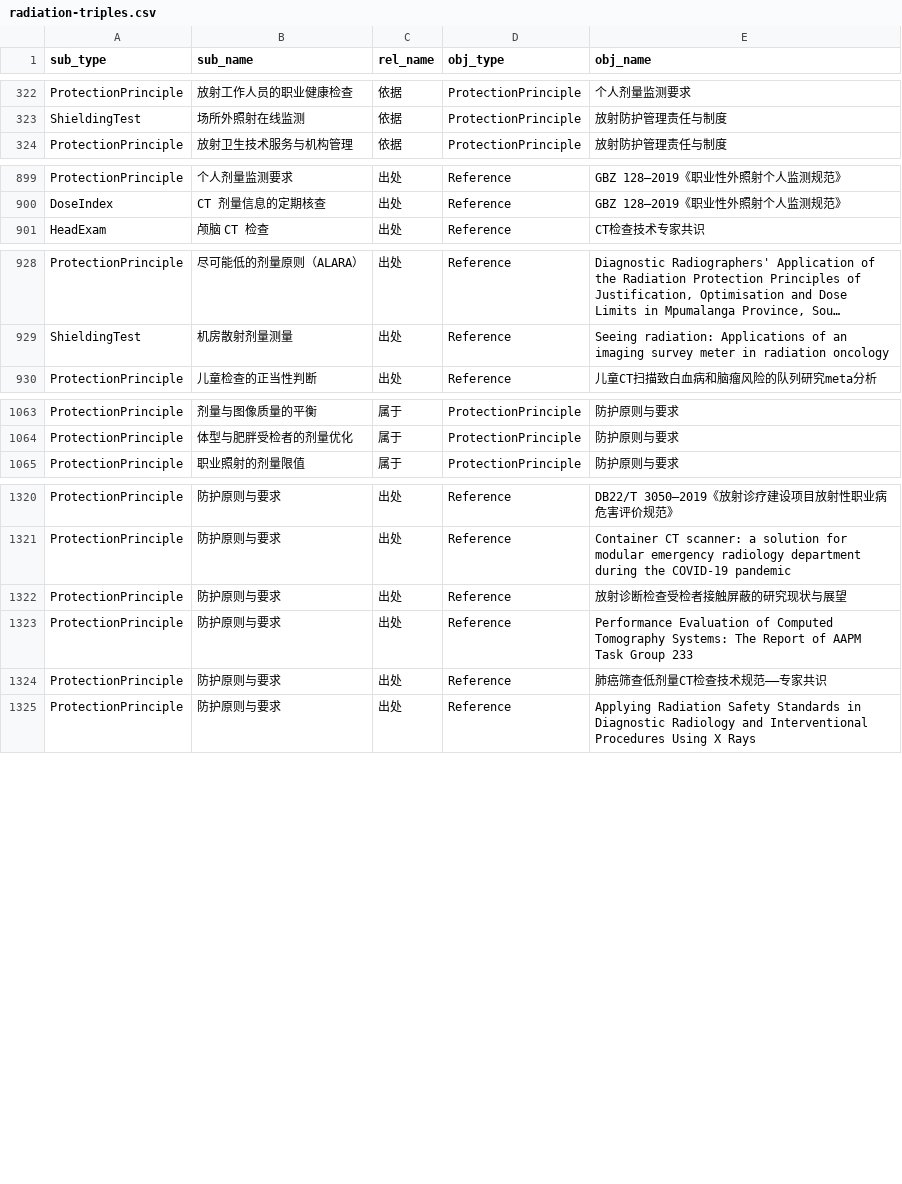
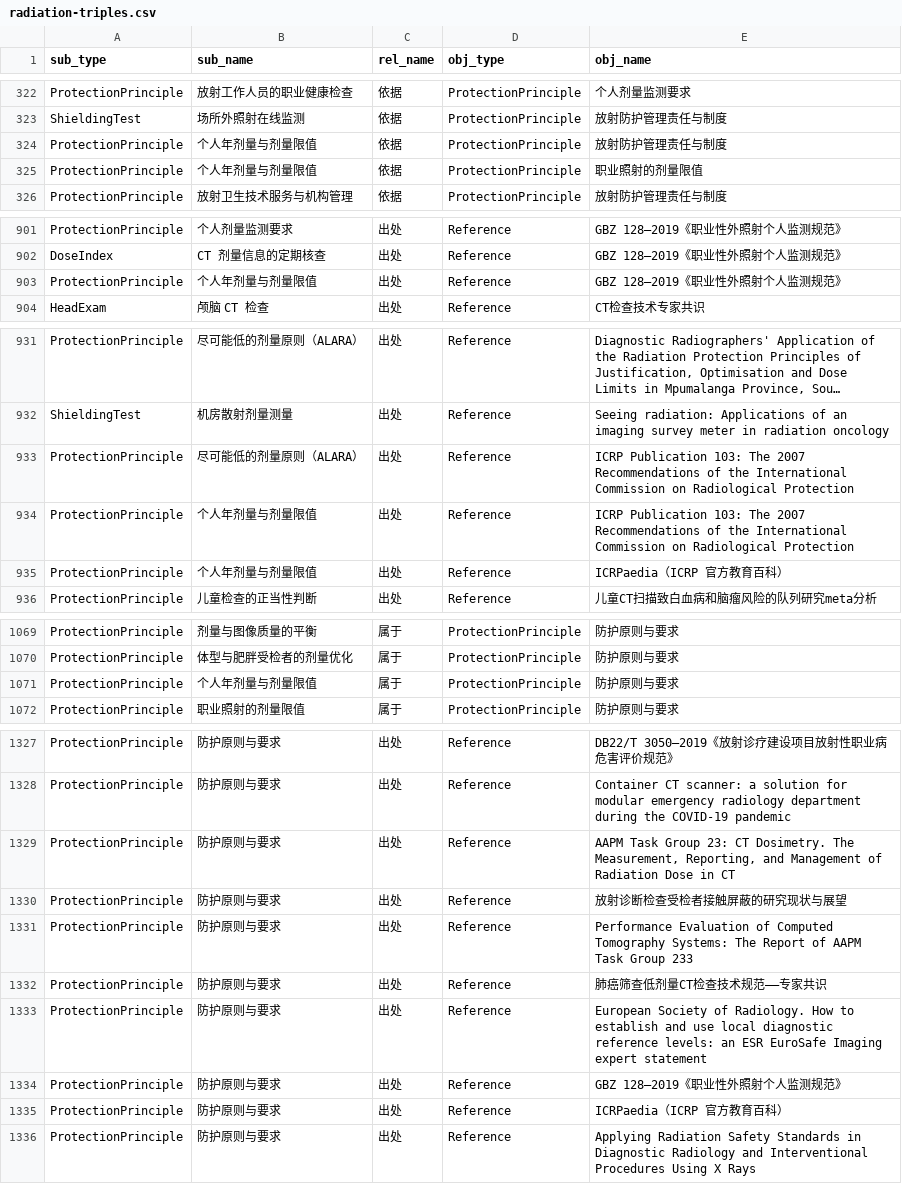
Before and after one commit to zuhexn/radiation-knowledge-graph, a CSV file: radiation-kg/data/radiation-triples.csv, drawn as a sheet; only a part is shown, gaps mark what is left out; long unchanged cells end in …; the diff covers the shown part only; the diff names each change by its address in the sheet, - before the commit and + after, or states it on an @@ line.

```diff
--- a/radiation-kg/data/radiation-triples.csv
+++ b/radiation-kg/data/radiation-triples.csv
+row 324: ProtectionPrinciple | 个人年剂量与剂量限值 | 依据 | ProtectionPrinciple | 放射防护管理责任与制度
+row 325: ProtectionPrinciple | 个人年剂量与剂量限值 | 依据 | ProtectionPrinciple | 职业照射的剂量限值
+row 903: ProtectionPrinciple | 个人年剂量与剂量限值 | 出处 | Reference | GBZ 128—2019《职业性外照射个人监测规范》
+row 933: ProtectionPrinciple | 尽可能低的剂量原则（ALARA） | 出处 | Reference | ICRP Publication 103: The 2007 Recommendations of the International Commission on Radiological Protection
+row 934: ProtectionPrinciple | 个人年剂量与剂量限值 | 出处 | Reference | ICRP Publication 103: The 2007 Recommendations of the International Commission on Radiological Protection
+row 935: ProtectionPrinciple | 个人年剂量与剂量限值 | 出处 | Reference | ICRPaedia（ICRP 官方教育百科）
+row 1071: ProtectionPrinciple | 个人年剂量与剂量限值 | 属于 | ProtectionPrinciple | 防护原则与要求
@@ row 1278 moved to row 1329: ProtectionPrinciple @@
+row 1333: ProtectionPrinciple | 防护原则与要求 | 出处 | Reference | European Society of Radiology. How to establish and use local diagnostic reference levels: an ESR EuroSafe Imaging expert statement
@@ row 1330 moved to row 1334: ProtectionPrinciple @@
+row 1335: ProtectionPrinciple | 防护原则与要求 | 出处 | Reference | ICRPaedia（ICRP 官方教育百科）
```
Also changed, not shown: 1 added row, 1 moved row and 3 edited cells elsewhere in this file, radiation-kg/neo4j/edges.csv, radiation-kg/neo4j/nodes.csv, 10 other files.
